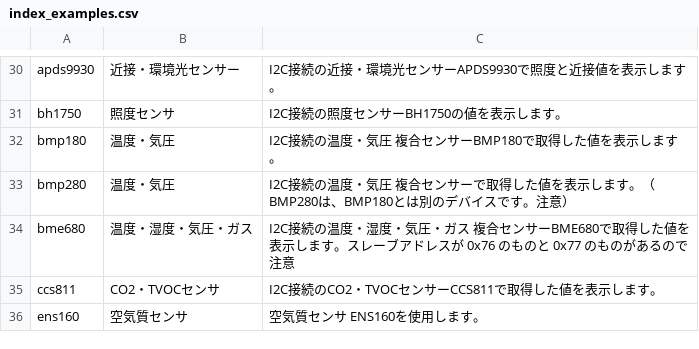
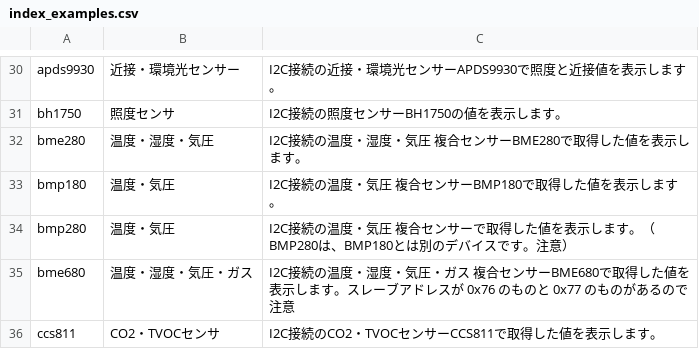
Before and after one commit to chirimen-oh/chirimen.org, a CSV file: pizero/src/esm-examples/index_examples.csv, drawn as a sheet; only a part is shown, gaps mark what is left out; the shorter side is filled out with more unchanged rows; the diff names each change by its address in the sheet, - before the commit and + after, or states it on an @@ line.

Commit message:
Add BME280 sensor to index_examples.csv

```diff
--- a/pizero/src/esm-examples/index_examples.csv
+++ b/pizero/src/esm-examples/index_examples.csv
+row 32: bme280 | 温度・湿度・気圧 | I2C接続の温度・湿度・気圧 複合センサーBME280で取得した値を表示します。
```
